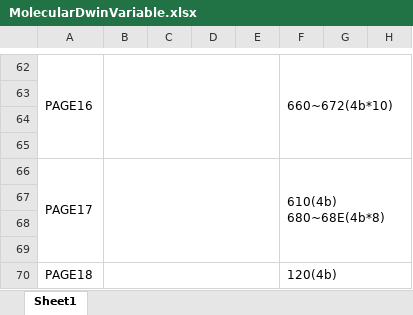
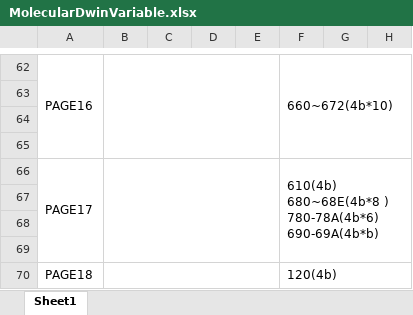
Before and after one commit to Zwuwen/Molecular_Dwin_Set, an Excel workbook: MolecularDwinVariable.xlsx, sheet Sheet1, drawn as a sheet; only a part is shown, gaps mark what is left out; values as stored, in another font and other column widths than the file's, no borders; the diff names each change by its address in the sheet, - before the commit and + after, or states it on an @@ line.

```diff
--- a/MolecularDwinVariable.xlsx (sheet Sheet1)
+++ b/MolecularDwinVariable.xlsx (sheet Sheet1)
-F66: 610(4b) 680~68E(4b*8)
+F66: 610(4b) 680~68E(4b*8 ) 780-78A(4b*6) 690-69A(4b*b)
```
Also changed, not shown: 5 other files.
